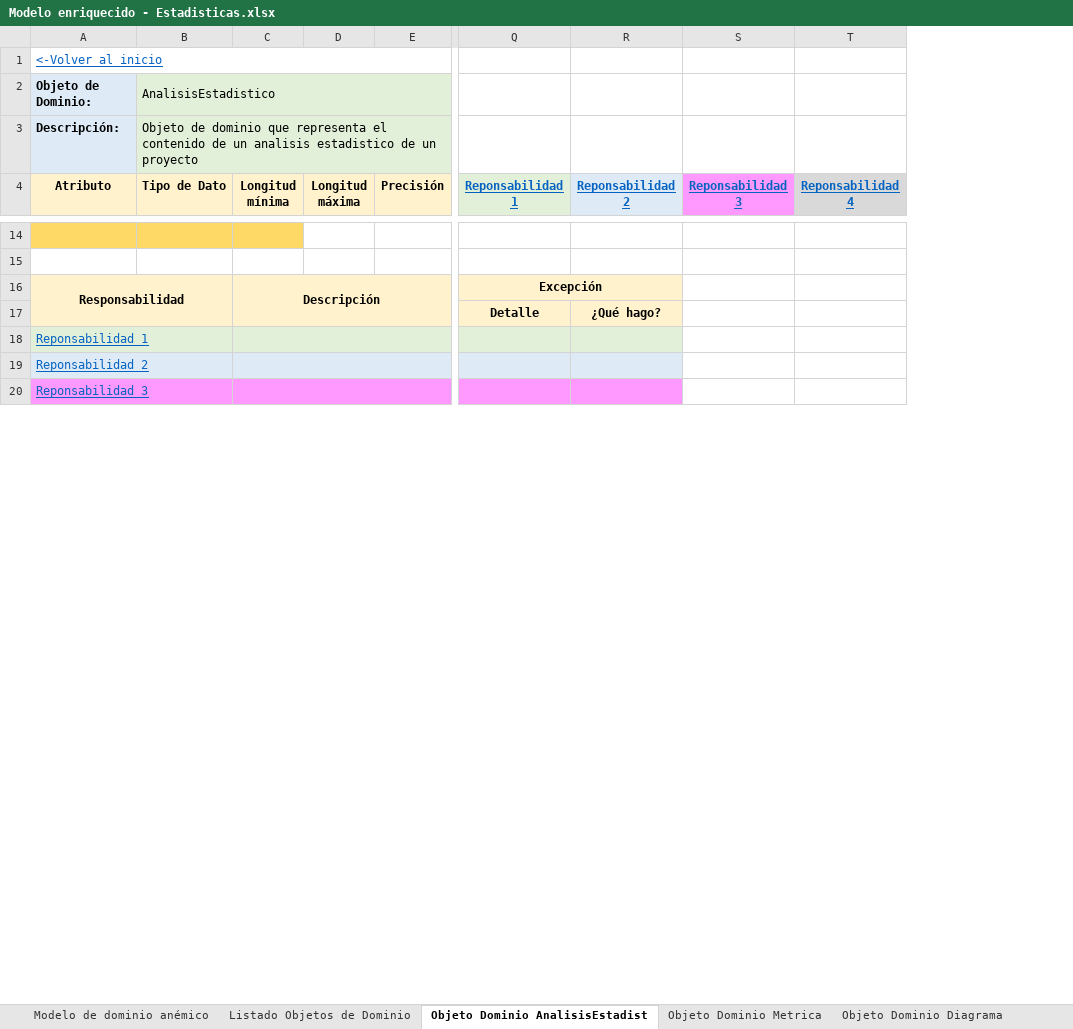
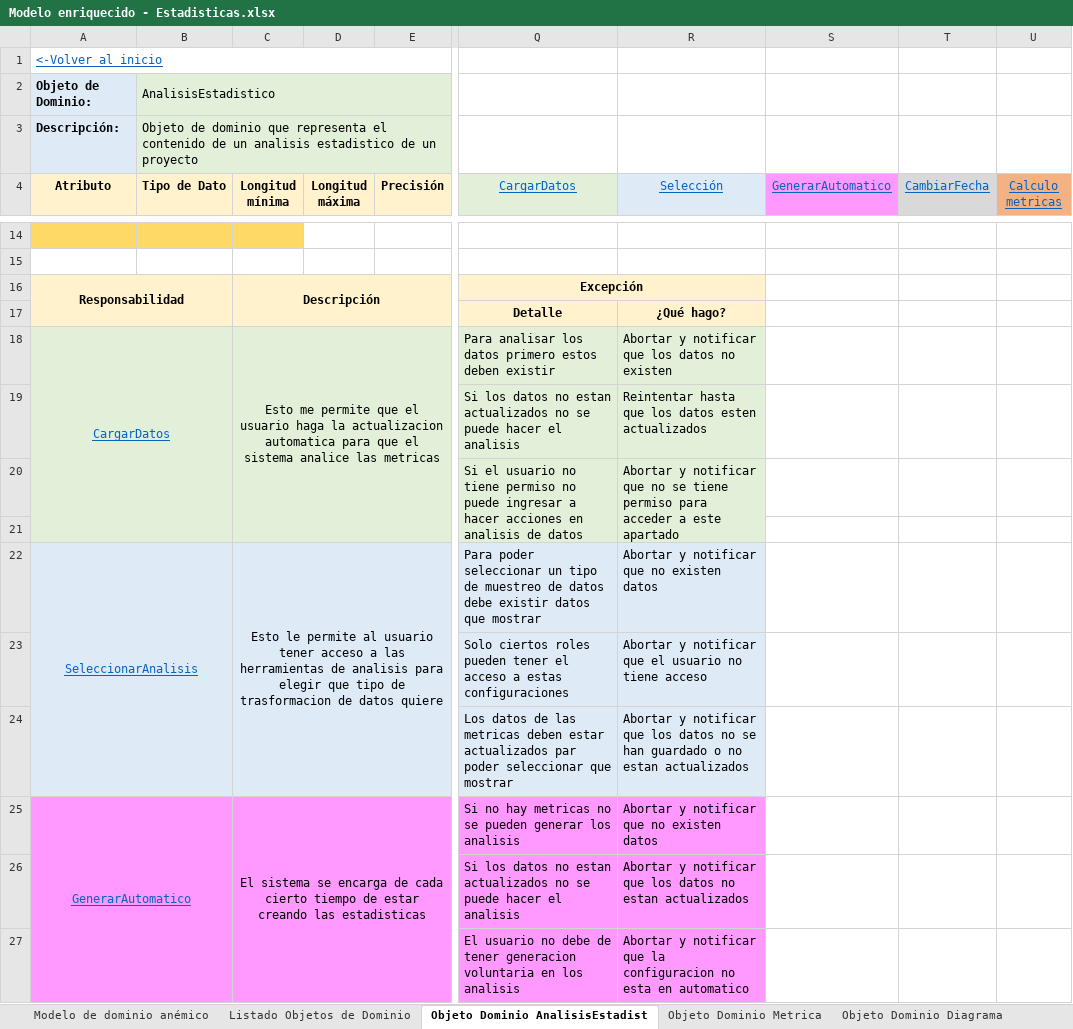
Before and after one commit to Migue1409-KP/DOO-working-group, an Excel workbook: ModelosEnriquecidos/Modelo enriquecido - Estadisticas.xlsx, sheet Objeto Dominio AnalisisEstadist, drawn as a sheet; only a part is shown, gaps mark what is left out; values as stored, in another font and other column widths than the file's, no borders; removed rows and columns are numbered as before the commit, all else as after; rows hold the shown columns only; the diff covers the shown part only; the diff names each change by its address in the sheet, - before the commit and + after, or states it on an @@ line.

Commit message:
Actualizar eventStorming y modelo enriquecido de estadisticas

```diff
--- a/ModelosEnriquecidos/Modelo enriquecido - Estadisticas.xlsx (sheet Objeto Dominio AnalisisEstadist)
+++ b/ModelosEnriquecidos/Modelo enriquecido - Estadisticas.xlsx (sheet Objeto Dominio AnalisisEstadist)
-column Q (Reponsabilidad 1), rows 16-17: Excepción | Detalle
-column R (Reponsabilidad 2), row 17: ¿Qué hago?
-column S (Reponsabilidad 3), empty
-column T (Reponsabilidad 4), empty
+column Q (CargarDatos), rows 16-17: Excepción | Detalle
+column R (Selección), row 17: ¿Qué hago?
+column S (GenerarAutomatico), empty
+column T (CambiarFecha), empty
+column U (Calculo metricas), empty
-row 18: Reponsabilidad 1
-row 19: Reponsabilidad 2
+row 18: CargarDatos |  | Esto me permite que el usuario haga la actualizacion automatica para que el sistema analice las metricas |  |  | Para analisar los datos primero estos deben existir | Abortar y notificar que los datos no existen
+row 19:  |  |  |  |  | Si los datos no estan actualizados no se puede hacer el analisis | Reintentar hasta que los datos esten actualizados
+row 20:  |  |  |  |  | Si el usuario no tiene permiso no puede ingresar a hacer acciones en analisis de datos | Abortar y notificar que no se tiene permiso para acceder a este apartado
-A21 (Atributo): Reponsabilidad 3
+A21 (Atributo): (empty)
-A21:E21 fill: #FF99FF
+A21:E21 fill: #E2F0D9
-A20:B20 merged
-C20:F20 merged
+row 22: SeleccionarAnalisis |  | Esto le permite al usuario tener acceso a las herramientas de analisis para elegir que tipo de trasformacion de datos quiere |  |  | Para poder seleccionar un tipo de muestreo de datos debe existir datos que mostrar | Abortar y notificar que no existen datos
+row 23:  |  |  |  |  | Solo ciertos roles pueden tener el acceso a estas configuraciones | Abortar y notificar que el usuario no tiene acceso
+row 24:  |  |  |  |  | Los datos de las metricas deben estar actualizados par poder seleccionar que mostrar | Abortar y notificar que los datos no se han guardado o no estan actualizados
+row 25: GenerarAutomatico |  | El sistema se encarga de cada cierto tiempo de estar creando las estadisticas |  |  | Si no hay metricas no se pueden generar los analisis | Abortar y notificar que no existen datos
+row 26:  |  |  |  |  | Si los datos no estan actualizados no se puede hacer el analisis | Abortar y notificar que los datos no estan actualizados
+row 27:  |  |  |  |  | El usuario no debe de tener generacion voluntaria en los analisis | Abortar y notificar que la configuracion no esta en automatico
```
Also changed, not shown: 10 added rows, 1 edited cell, cell formats and merged cells elsewhere in this sheet, sheet Objeto Dominio Metrica, sheet Objeto Dominio Tabla, sheet Objeto Dominio Diagrama, sheet ObjetoDomResultadoEstadistico, ModelosEnriquecidos/Modelo enriquecido - Proyecto.xlsx, 4 other files.
